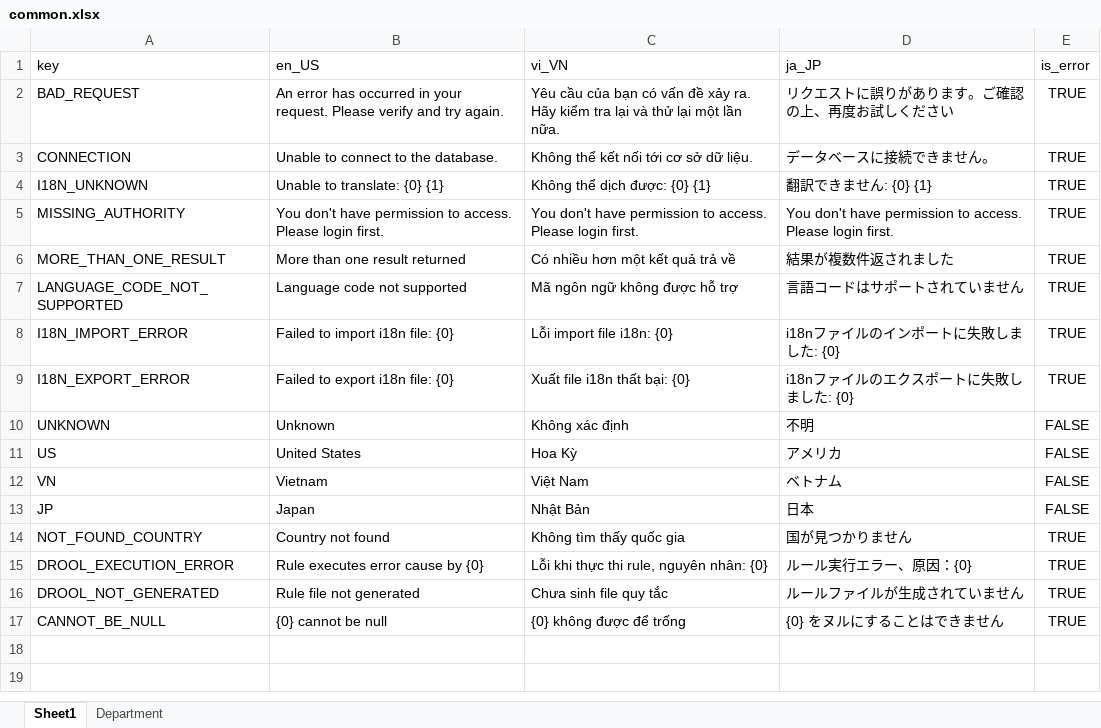
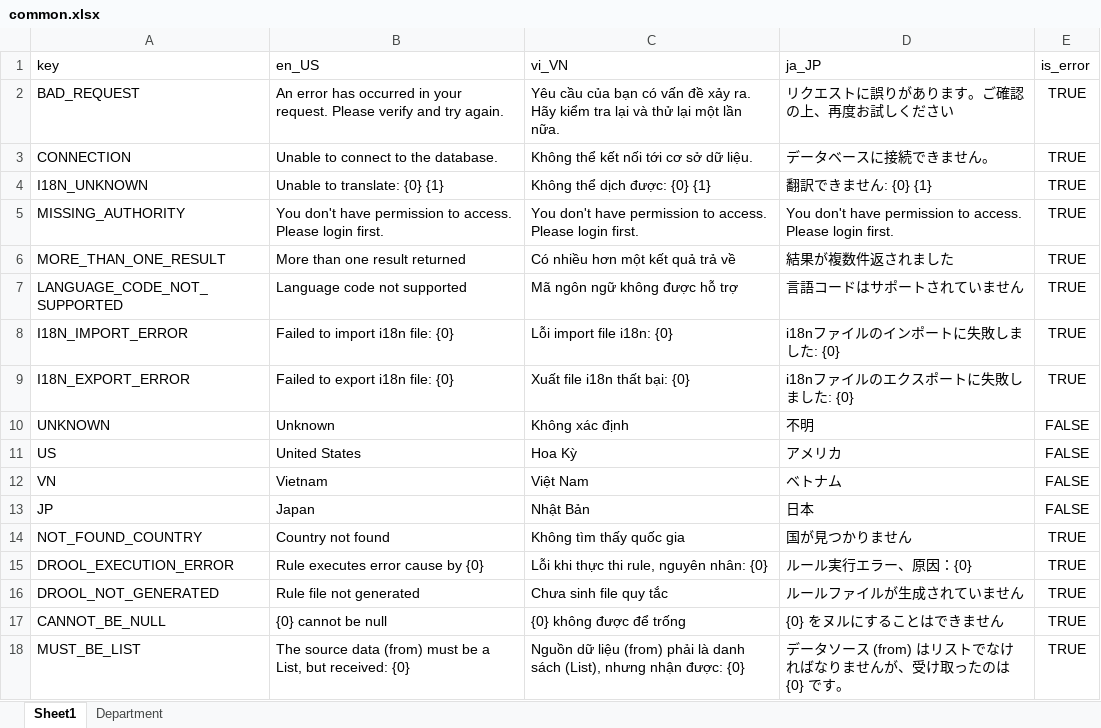
Before and after one commit to Multi-Module-Spring/Common, an Excel workbook: src/main/resources/i18n/common.xlsx, sheet Sheet1, drawn as a sheet; values as stored, in another font and other column widths than the file's, no borders; the diff names each change by its address in the sheet, - before the commit and + after, or states it on an @@ line.

Commit message:
update common message

```diff
--- a/src/main/resources/i18n/common.xlsx (sheet Sheet1)
+++ b/src/main/resources/i18n/common.xlsx (sheet Sheet1)
+row 18: MUST_BE_LIST | The source data (from) must be a List, but received: {0} | Nguồn dữ liệu (from) phải là danh sách (List), nhưng nhận được: {0} | データソース (from) はリストでなければなりませんが、受け取ったのは {0} です。 | TRUE
```
Also changed, not shown: 3 other files.
